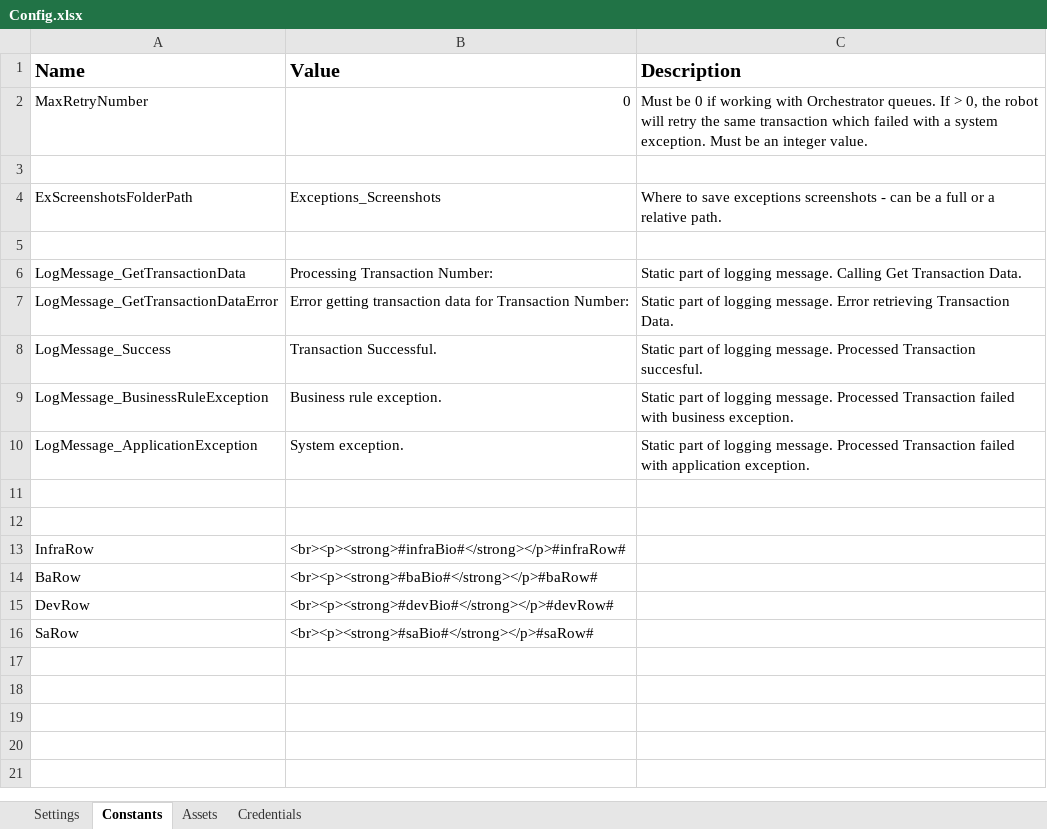
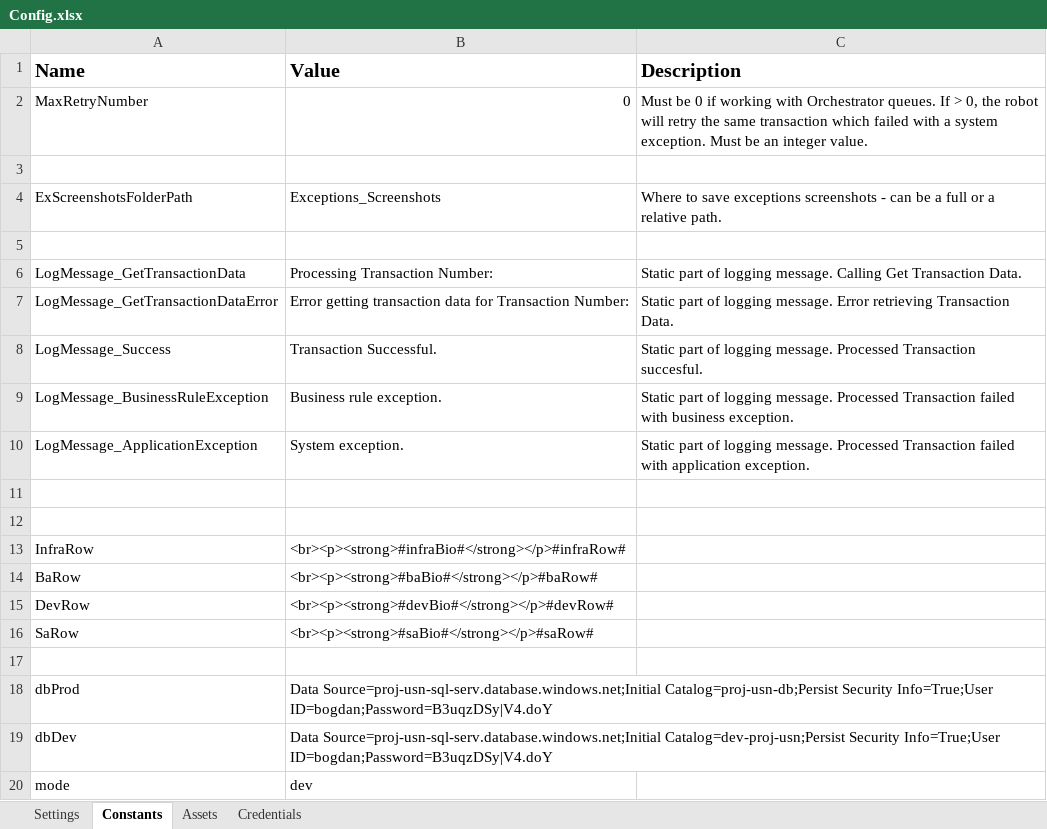
Before and after one commit to IonutMihaiNiculaUiPath/USNRobot_AddNewEmployeeCertifications, an Excel workbook: Data/Config.xlsx, sheet Constants, drawn as a sheet; values as stored, in another font and other column widths than the file's, no borders; the diff names each change by its address in the sheet, - before the commit and + after, or states it on an @@ line.

Commit message:
added dev/prod conection. mode in Config File if is dev it will use the dev conncetion

```diff
--- a/Data/Config.xlsx (sheet Constants)
+++ b/Data/Config.xlsx (sheet Constants)
+row 17: (empty)
+row 18: dbProd | Data Source=proj-usn-sql-serv.database.windows.net;Initial Catalog=proj-usn-db;Persist Security Info=True;User ID=bogdan;Password=B3uqzDSy|V4.doY
+row 19: dbDev | Data Source=proj-usn-sql-serv.database.windows.net;Initial Catalog=dev-proj-usn;Persist Security Info=True;User ID=bogdan;Password=B3uqzDSy|V4.doY
+row 20: mode | dev
```
Also changed, not shown: 8 other files.
